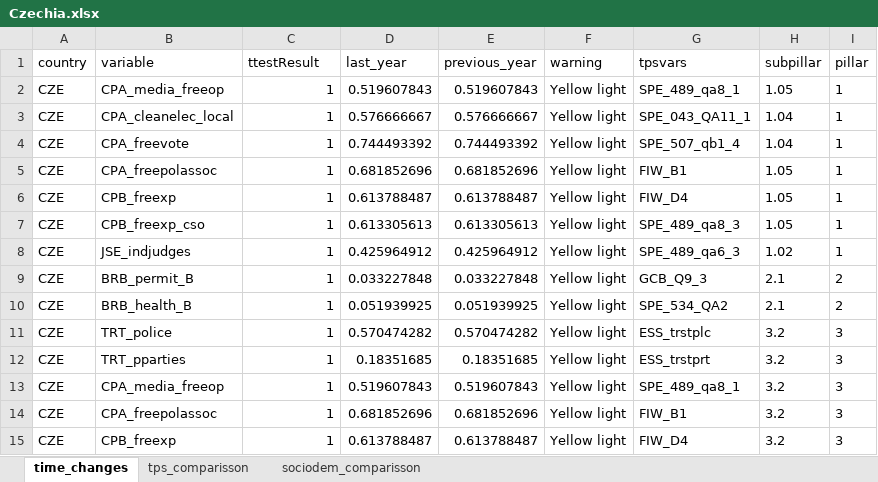
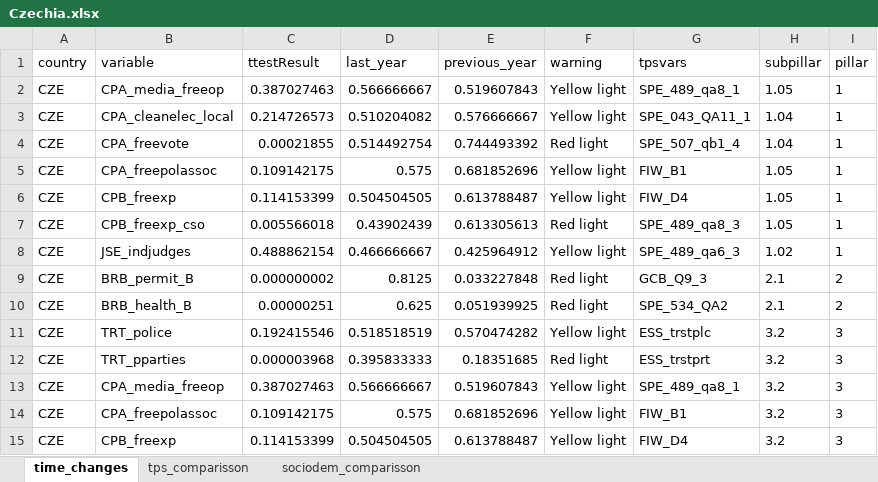
Before and after one commit to ctoruno/eu-data-validation, an Excel workbook: CD-valid/Outcomes/Pretest/Czechia/Czechia.xlsx, sheet time_changes, drawn as a sheet; only a part is shown; values as stored, in another font and other column widths than the file's, no borders; the diff covers the shown part only; the diff names each change by its address in the sheet, - before the commit and + after, or states it on an @@ line.

```diff
--- a/CD-valid/Outcomes/Pretest/Czechia/Czechia.xlsx (sheet time_changes)
+++ b/CD-valid/Outcomes/Pretest/Czechia/Czechia.xlsx (sheet time_changes)
-C2 (ttestResult): 1
+C2 (ttestResult): 0.387027463
-D2 (last_year): 0.519607843
+D2 (last_year): 0.566666667
-C3 (ttestResult): 1
+C3 (ttestResult): 0.214726573
-D3 (last_year): 0.576666667
+D3 (last_year): 0.510204082
-C4 (ttestResult): 1
+C4 (ttestResult): 0.00021855
-D4 (last_year): 0.744493392
+D4 (last_year): 0.514492754
-F4 (warning): Yellow light
+F4 (warning): Red light
-C5 (ttestResult): 1
+C5 (ttestResult): 0.109142175
-D5 (last_year): 0.681852696
+D5 (last_year): 0.575
-C6 (ttestResult): 1
+C6 (ttestResult): 0.114153399
-D6 (last_year): 0.613788487
+D6 (last_year): 0.504504505
-C7 (ttestResult): 1
+C7 (ttestResult): 0.005566018
-D7 (last_year): 0.613305613
+D7 (last_year): 0.43902439
-F7 (warning): Yellow light
+F7 (warning): Red light
-C8 (ttestResult): 1
+C8 (ttestResult): 0.488862154
-D8 (last_year): 0.425964912
+D8 (last_year): 0.466666667
-C9 (ttestResult): 1
+C9 (ttestResult): 0.000000002
-D9 (last_year): 0.033227848
+D9 (last_year): 0.8125
-F9:F10 (warning): Yellow light
+F9:F10 (warning): Red light
-C10 (ttestResult): 1
+C10 (ttestResult): 0.00000251
-D10 (last_year): 0.051939925
+D10 (last_year): 0.625
-C11 (ttestResult): 1
+C11 (ttestResult): 0.192415546
-D11 (last_year): 0.570474282
+D11 (last_year): 0.518518519
-C12 (ttestResult): 1
+C12 (ttestResult): 0.000003968
-D12 (last_year): 0.18351685
+D12 (last_year): 0.395833333
-F12 (warning): Yellow light
+F12 (warning): Red light
-C13 (ttestResult): 1
+C13 (ttestResult): 0.387027463
-D13 (last_year): 0.519607843
+D13 (last_year): 0.566666667
-C14 (ttestResult): 1
+C14 (ttestResult): 0.109142175
-D14 (last_year): 0.681852696
+D14 (last_year): 0.575
-C15 (ttestResult): 1
+C15 (ttestResult): 0.114153399
-D15 (last_year): 0.613788487
+D15 (last_year): 0.504504505
```
Also changed, not shown: 37 edited cells elsewhere in this sheet, CD-valid/Input/Sampling_plan_integrated.xlsx, 2 other files.
